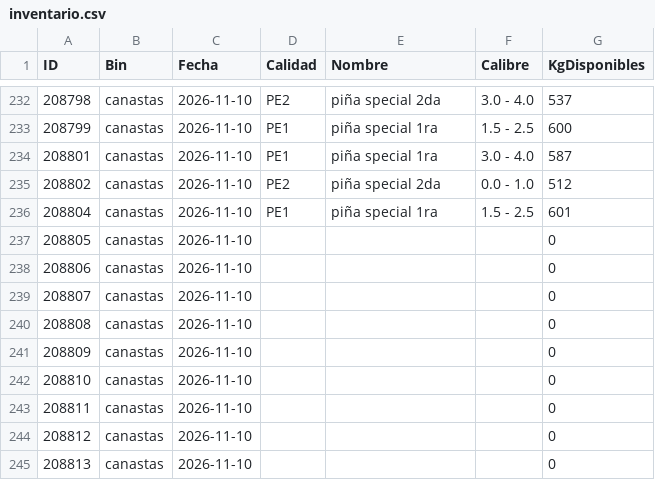
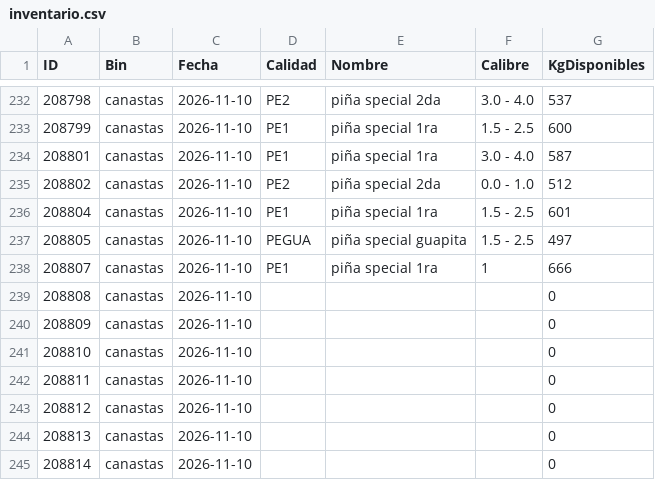
Before and after one commit to logisticaguapa-arch/inventario-fruta, a CSV file: inventario.csv, drawn as a sheet; only a part is shown, gaps mark what is left out; the shorter side is filled out with more unchanged rows.

```diff
--- a/inventario.csv
+++ b/inventario.csv
@@ -236,5 +236,4 @@ ID,Bin,Fecha,Calidad,Nombre,Calibre,KgDisponibles
 208804,canastas,2026-11-10,PE1,piña special 1ra,1.5 - 2.5,601
-208805,canastas,2026-11-10,,,,0
-208806,canastas,2026-11-10,,,,0
-208807,canastas,2026-11-10,,,,0
+208805,canastas,2026-11-10,PEGUA,piña special guapita,1.5 - 2.5,497
+208807,canastas,2026-11-10,PE1,piña special 1ra,1,666
 208808,canastas,2026-11-10,,,,0
```
Also changed, not shown: descarte.csv, horaingreso.csv, 3 other files.
